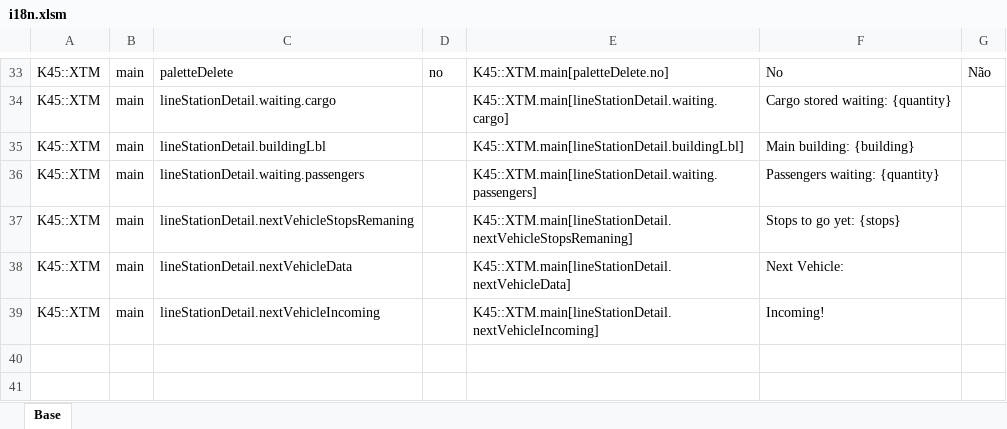
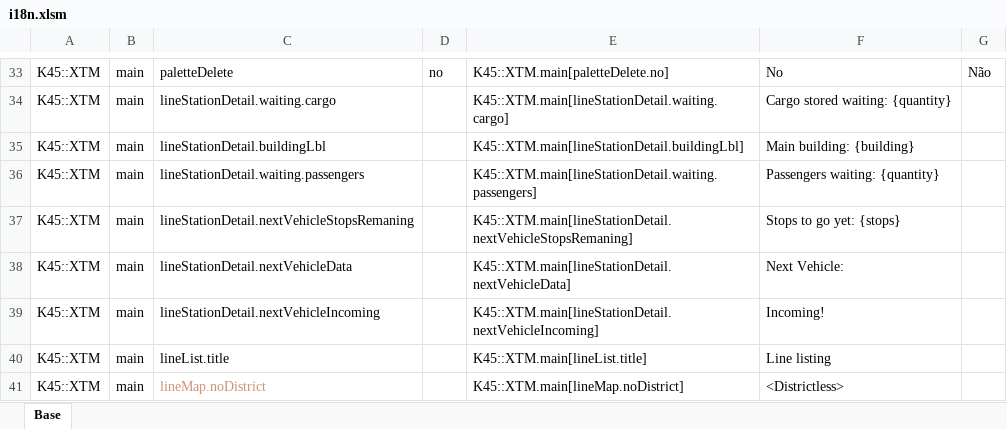
Before and after one commit to klyte45/CS2-ExtendedTransportManager, an Excel workbook: BelzontTLM/i18n/i18n.xlsm, sheet Base, drawn as a sheet; only a part is shown, gaps mark what is left out; values as stored, in another font and other column widths than the file's, no borders; the diff names each change by its address in the sheet, - before the commit and + after, or states it on an @@ line.

Commit message:
Fixing layer stacks at line viewer map Fixing vehicles behavior when using RHD cities Fixing getting owner building recursively

```diff
--- a/BelzontTLM/i18n/i18n.xlsm (sheet Base)
+++ b/BelzontTLM/i18n/i18n.xlsm (sheet Base)
+row 40: K45::XTM | main | lineList.title |  | K45::XTM.main[lineList.title] | Line listing
+row 41: K45::XTM | main | lineMap.noDistrict |  | K45::XTM.main[lineMap.noDistrict] | <Districtless>
```
Also changed, not shown: 11 other files.
